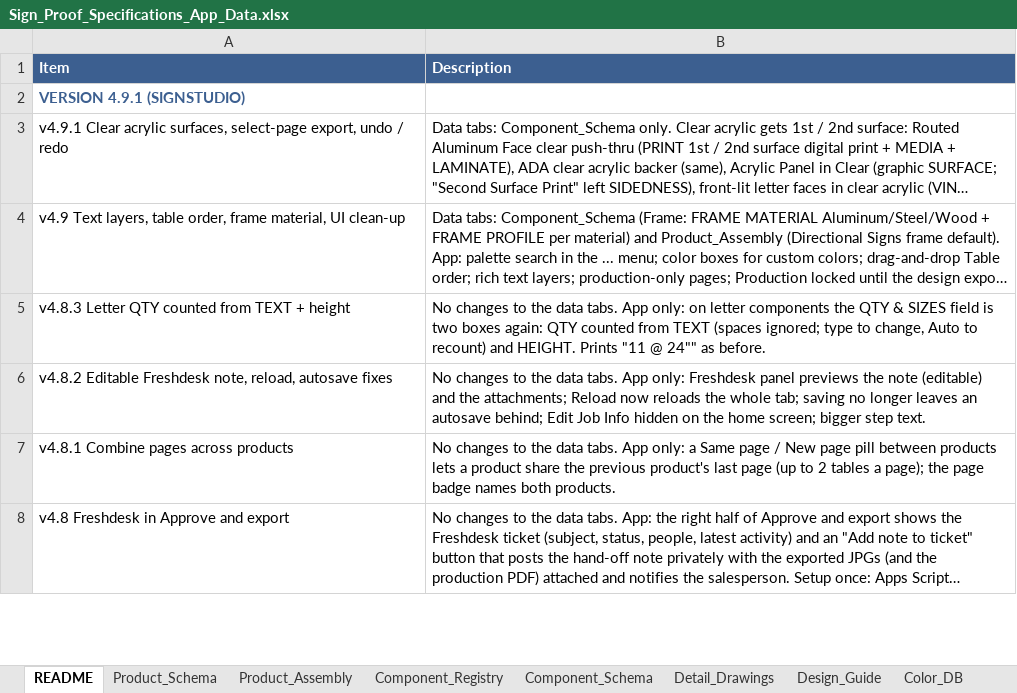
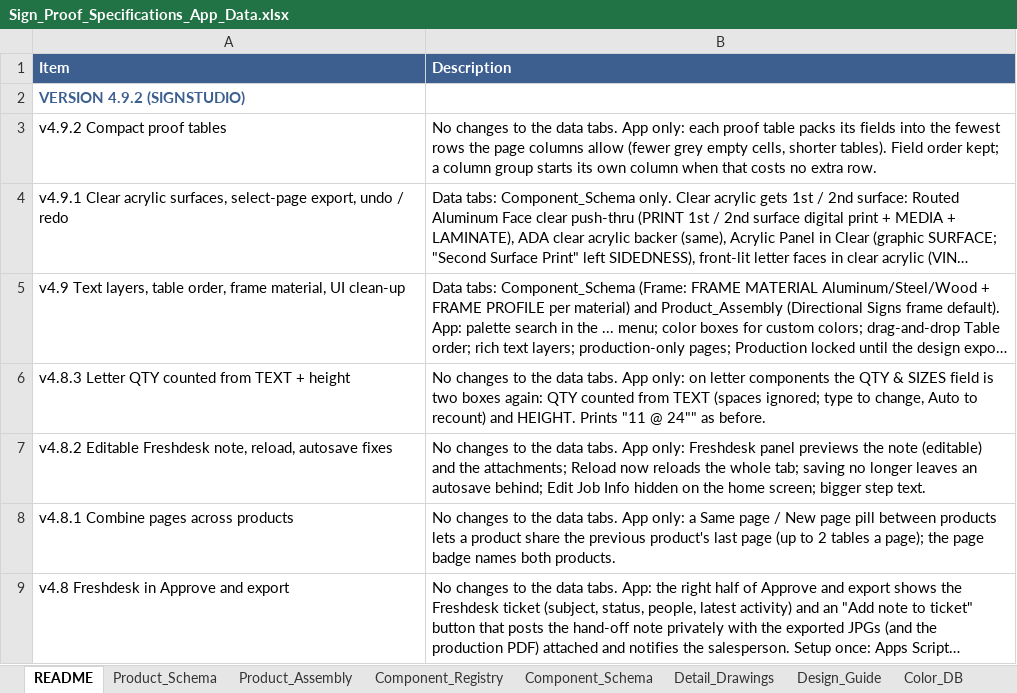
Before and after one commit to The-Sign-Store/Proof-Generation-Tool, an Excel workbook: 1_Google_Sheet/Sign_Proof_Specifications_App_Data.xlsx, sheet README, drawn as a sheet; only a part is shown; long unchanged cells end in …; values as stored, in another font and other column widths than the file's, no borders; the diff names each change by its address in the sheet, - before the commit and + after, or states it on an @@ line.

```diff
--- a/1_Google_Sheet/Sign_Proof_Specifications_App_Data.xlsx (sheet README)
+++ b/1_Google_Sheet/Sign_Proof_Specifications_App_Data.xlsx (sheet README)
-A2 (Item): VERSION 4.9.1 (SIGNSTUDIO)
+A2 (Item): VERSION 4.9.2 (SIGNSTUDIO)
+row 3: v4.9.2 Compact proof tables | No changes to the data tabs. App only: each proof table packs its fields into the fewest rows the page columns allow (fewer grey empty cells, shorter tables). Field order kept; a column group starts its own column when that costs no extra row.
```
Also changed, not shown: 4 other files.
